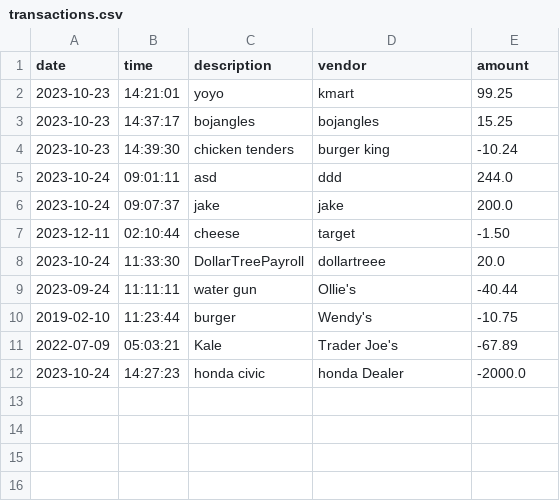
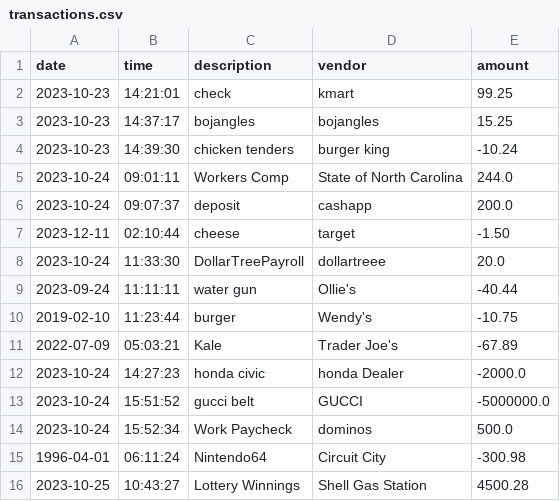
Before and after one commit to AlexNikitin0/Accounting-Ledger, a CSV file: src/main/resources/transactions.csv, drawn as a sheet.

```diff
--- a/src/main/resources/transactions.csv
+++ b/src/main/resources/transactions.csv
@@ -1,7 +1,7 @@
 date|time|description|vendor|amount
-2023-10-23|14:21:01|yoyo|kmart|99.25
+2023-10-23|14:21:01|check|kmart|99.25
 2023-10-23|14:37:17|bojangles|bojangles|15.25
 2023-10-23|14:39:30|chicken tenders|burger king|-10.24
-2023-10-24|09:01:11|asd|ddd|244.0
-2023-10-24|09:07:37|jake|jake|200.0
+2023-10-24|09:01:11|Workers Comp|State of North Carolina|244.0
+2023-10-24|09:07:37|deposit|cashapp|200.0
 2023-12-11|02:10:44|cheese|target|-1.50
@@ -12 +12,5 @@ date|time|description|vendor|amount
 2023-10-24|14:27:23|honda civic|honda Dealer|-2000.0
+2023-10-24|15:51:52|gucci belt|GUCCI|-5000000.0
+2023-10-24|15:52:34|Work Paycheck|dominos|500.0
+1996-04-01|06:11:24|Nintendo64|Circuit City|-300.98
+2023-10-25|10:43:27|Lottery Winnings|Shell Gas Station|4500.28
```
Also changed, not shown: target/classes/transactions.csv, 4 other files.
